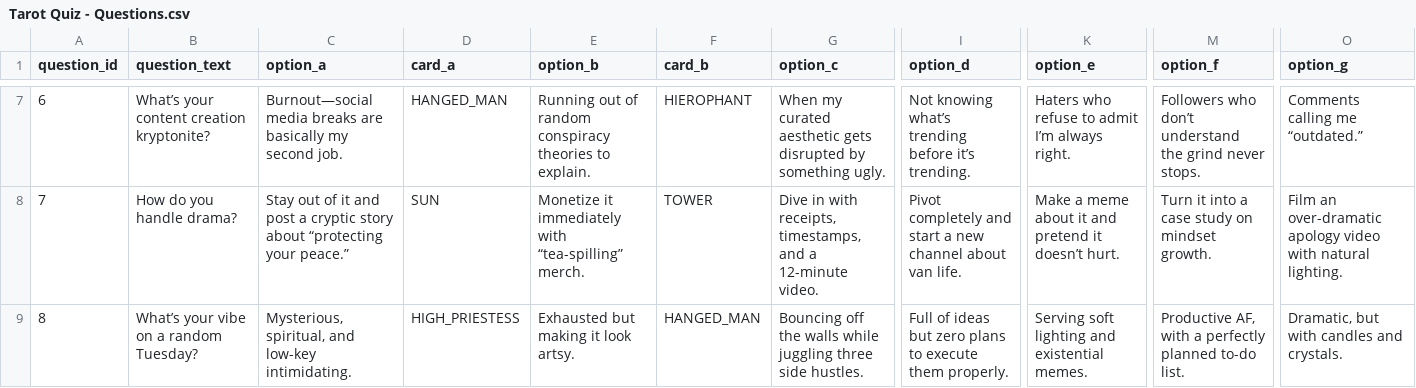
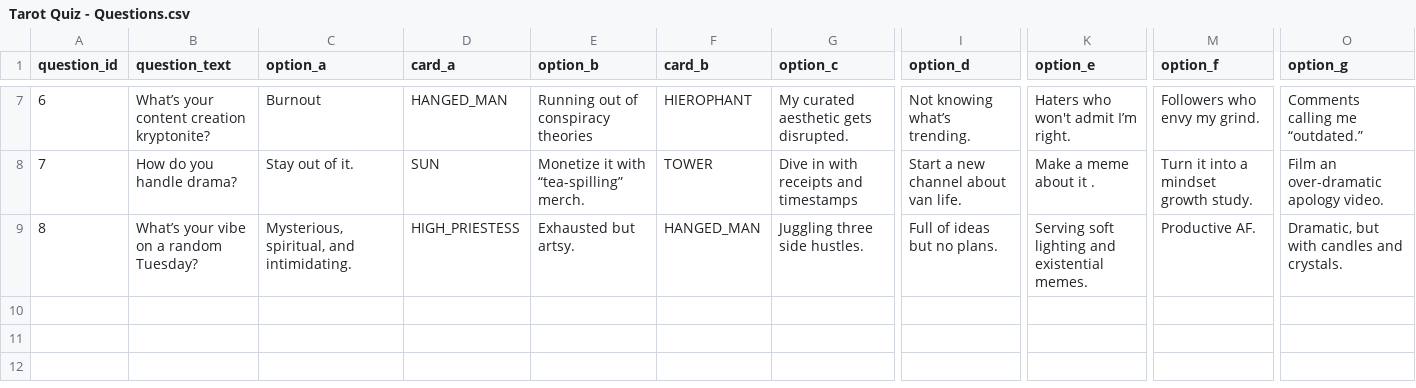
Before and after one commit to manychat-git/quiz-data, a CSV file: data/Tarot Quiz - Questions.csv, drawn as a sheet; only a part is shown, gaps mark what is left out; the diff covers the shown part only; the diff names each change by its address in the sheet, - before the commit and + after, or states it on an @@ line.

```diff
--- a/data/Tarot Quiz - Questions.csv
+++ b/data/Tarot Quiz - Questions.csv
-C7 (option_a): Burnout—social media breaks are basically my second job.
+C7 (option_a): Burnout
-E7 (option_b): Running out of random conspiracy theories to explain.
+E7 (option_b): Running out of conspiracy theories
-G7 (option_c): When my curated aesthetic gets disrupted by something ugly.
+G7 (option_c): My curated aesthetic gets disrupted.
-I7 (option_d): Not knowing what’s trending before it’s trending.
+I7 (option_d): Not knowing what’s trending.
-K7 (option_e): Haters who refuse to admit I’m always right.
+K7 (option_e): Haters who won't admit I’m right.
-M7 (option_f): Followers who don’t understand the grind never stops.
+M7 (option_f): Followers who envy my grind.
-C8 (option_a): Stay out of it and post a cryptic story about “protecting your peace.”
+C8 (option_a): Stay out of it.
-E8 (option_b): Monetize it immediately with “tea-spilling” merch.
+E8 (option_b): Monetize it with “tea-spilling” merch.
-G8 (option_c): …in with receipts, timestamps, and a 12-minute video.
+G8 (option_c): …in with receipts and timestamps
-I8 (option_d): Pivot completely and start a new…
+I8 (option_d): Start a new…
-K8 (option_e): Make a meme about it and pretend it doesn’t hurt.
+K8 (option_e): Make a meme about it .
-M8 (option_f): Turn it into a case study on mindset growth.
+M8 (option_f): Turn it into a mindset growth study.
-O8 (option_g): …over-dramatic apology video with natural lighting.
+O8 (option_g): …over-dramatic apology video.
-C9 (option_a): Mysterious, spiritual, and low-key intimidating.
+C9 (option_a): Mysterious, spiritual, and intimidating.
-E9 (option_b): Exhausted but making it look artsy.
+E9 (option_b): Exhausted but artsy.
-G9 (option_c): Bouncing off the walls while juggling three side hustles.
+G9 (option_c): Juggling three side hustles.
-I9 (option_d): Full of ideas but zero plans to execute them properly.
+I9 (option_d): Full of ideas but no plans.
-M9 (option_f): Productive AF, with a perfectly planned to-do list.
+M9 (option_f): Productive AF.
```
Also changed, not shown: 31 edited cells elsewhere in this file.
